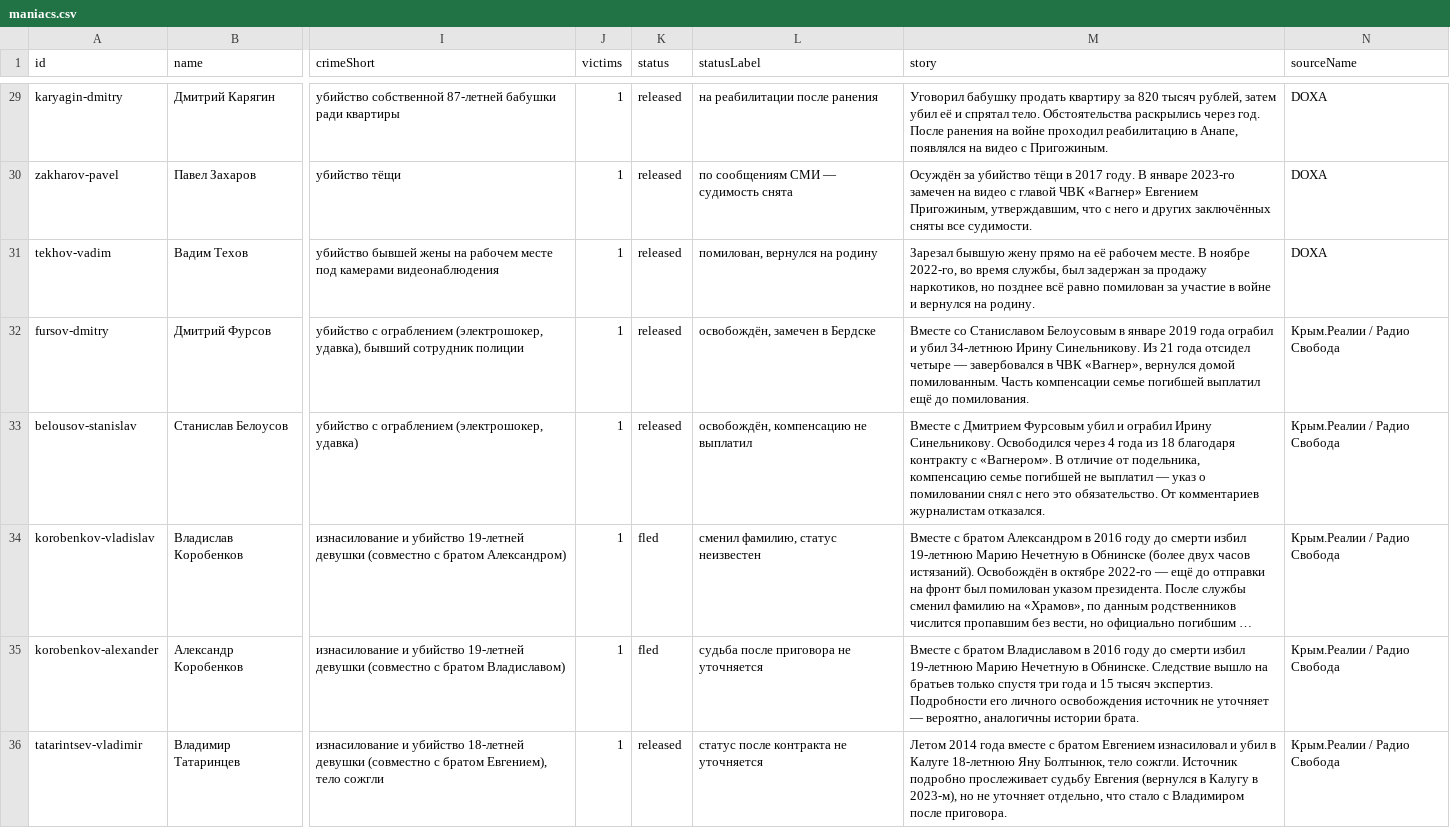
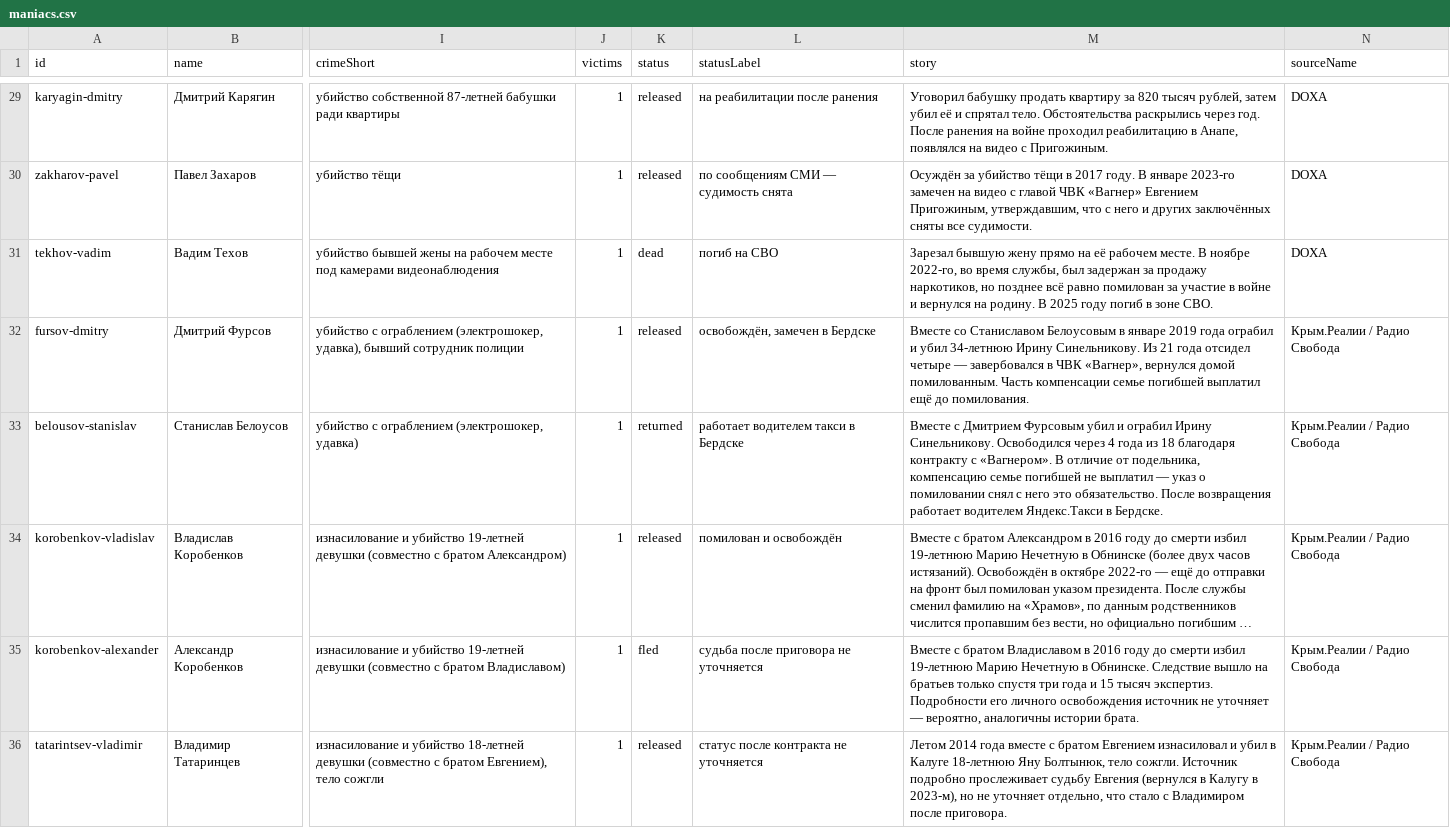
Before and after one commit to FrostOnBite/minutka.media, a CSV file: _data/maniacs.csv, drawn as a sheet; only a part is shown, gaps mark what is left out; long unchanged cells end in …; the diff covers the shown part only; the diff names each change by its address in the sheet, - before the commit and + after, or states it on an @@ line.

Commit message:
Update maniacs.csv

```diff
--- a/_data/maniacs.csv
+++ b/_data/maniacs.csv
-K31 (status): released
+K31 (status): dead
-L31 (statusLabel): помилован, вернулся на родину
+L31 (statusLabel): погиб на СВО
-M31 (story): …на родину.
+M31 (story): …на родину. В 2025 году погиб в зоне СВО.
-K33 (status): released
+K33 (status): returned
-L33 (statusLabel): освобождён, компенсацию не выплатил
+L33 (statusLabel): работает водителем такси в Бердске
-M33 (story): …это обязательство. От комментариев журналистам отказался.
+M33 (story): …это обязательство. После возвращения работает водителем Яндекс.Такси в Бердске.
-K34 (status): fled
+K34 (status): released
-L34 (statusLabel): сменил фамилию, статус неизвестен
+L34 (statusLabel): помилован и освобождён
```
Also changed, not shown: 27 edited cells elsewhere in this file.
